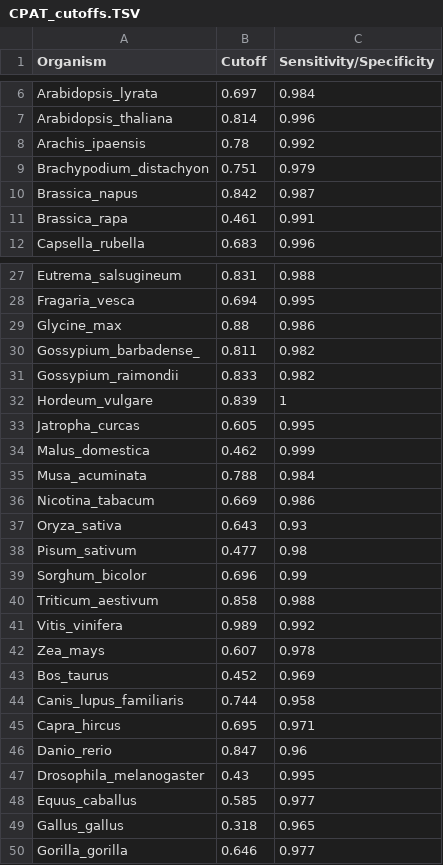
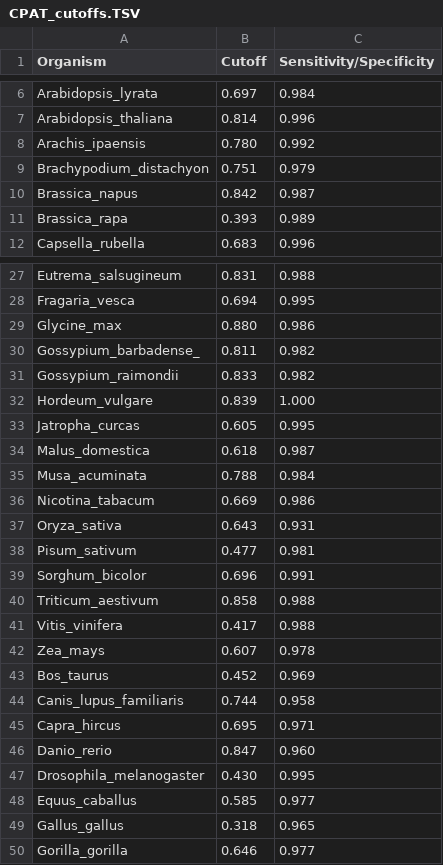
Before and after one commit to nikhilshinde0909/LncRAnalyzer-Docker, a TSV file: Models/CPAT/CPAT_cutoffs.TSV, drawn as a sheet; only a part is shown, gaps mark what is left out; the diff covers the shown part only.

Commit message:
Add files via upload

```diff
--- a/Models/CPAT/CPAT_cutoffs.TSV
+++ b/Models/CPAT/CPAT_cutoffs.TSV
@@ -7,6 +7,6 @@ Arabidopsis_lyrata	0.697	0.984
 Arabidopsis_thaliana	0.814	0.996
-Arachis_ipaensis	0.78	0.992
+Arachis_ipaensis	0.780	0.992
 Brachypodium_distachyon	0.751	0.979
 Brassica_napus	0.842	0.987
-Brassica_rapa	0.461	0.991
+Brassica_rapa	0.393	0.989
 Capsella_rubella	0.683	0.996
@@ -28,15 +28,15 @@ Eutrema_salsugineum	0.831	0.988
 Fragaria_vesca	0.694	0.995
-Glycine_max	0.88	0.986
+Glycine_max	0.880	0.986
 Gossypium_barbadense_	0.811	0.982
 Gossypium_raimondii	0.833	0.982
-Hordeum_vulgare	0.839	1
+Hordeum_vulgare	0.839	1.000
 Jatropha_curcas	0.605	0.995
-Malus_domestica	0.462	0.999
+Malus_domestica	0.618	0.987
 Musa_acuminata	0.788	0.984
 Nicotina_tabacum	0.669	0.986
-Oryza_sativa	0.643	0.93
-Pisum_sativum	0.477	0.98
-Sorghum_bicolor	0.696	0.99
+Oryza_sativa	0.643	0.931
+Pisum_sativum	0.477	0.981
+Sorghum_bicolor	0.696	0.991
 Triticum_aestivum	0.858	0.988
-Vitis_vinifera	0.989	0.992
+Vitis_vinifera	0.417	0.988
 Zea_mays	0.607	0.978
@@ -45,4 +45,4 @@ Canis_lupus_familiaris	0.744	0.958
 Capra_hircus	0.695	0.971
-Danio_rerio	0.847	0.96
-Drosophila_melanogaster	0.43	0.995
+Danio_rerio	0.847	0.960
+Drosophila_melanogaster	0.430	0.995
 Equus_caballus	0.585	0.977
```
Also changed, not shown: 4 edited cells elsewhere in this file.
